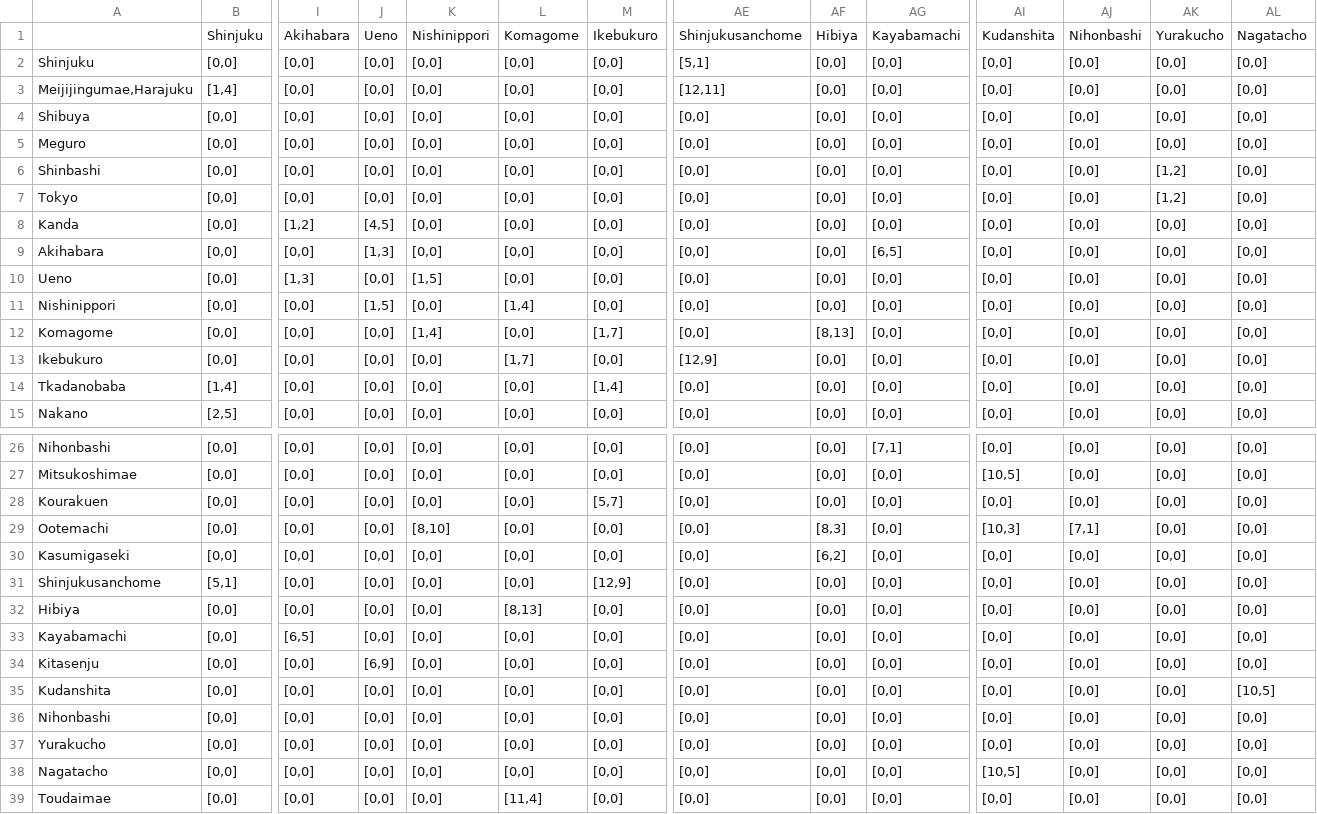
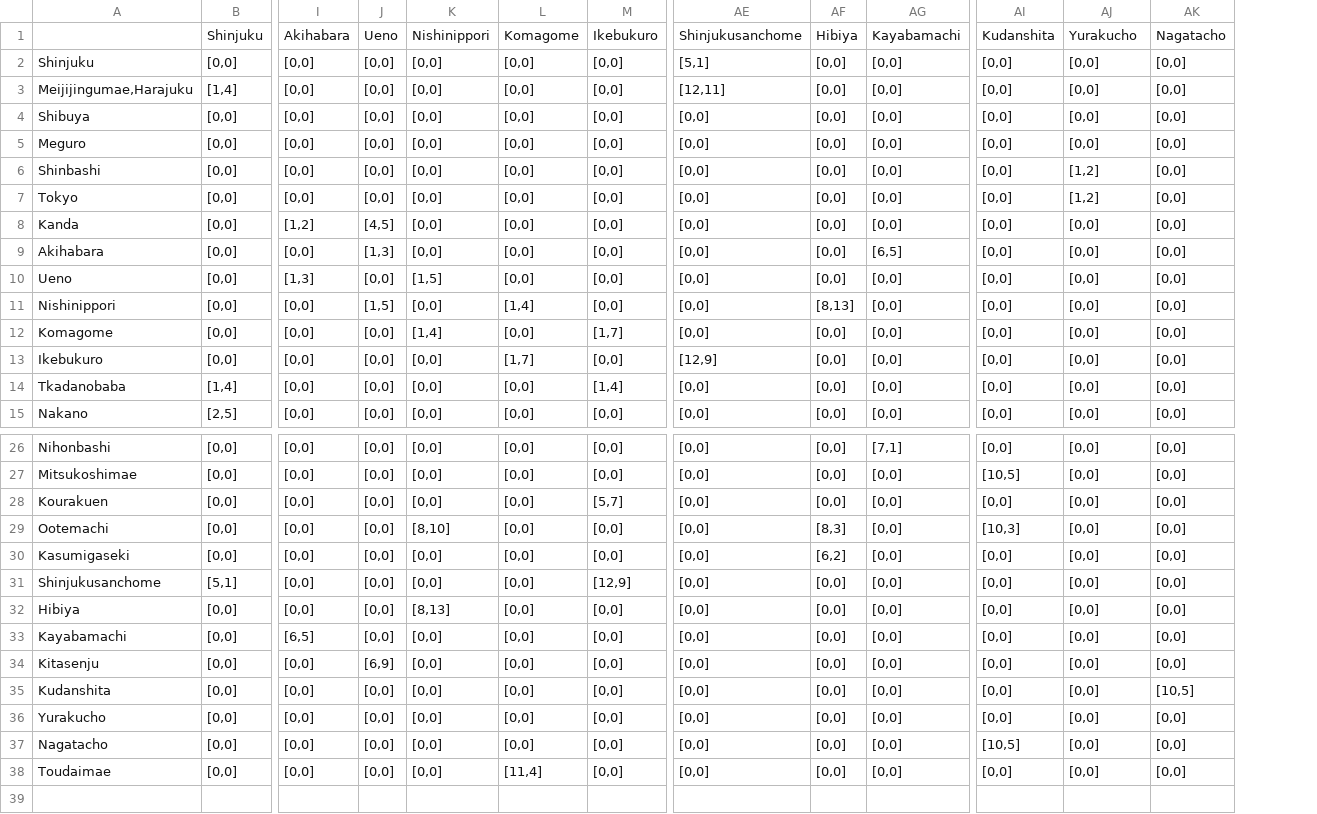
Before and after one commit to TM82/Mayfes-dijkstra, a CSV file: main2/connection2.csv, drawn as a sheet; only a part is shown, gaps mark what is left out; rows hold the shown columns only; the diff names each change by its address in the sheet, - before the commit and + after, or states it on an @@ line.

```diff
--- a/main2/connection2.csv
+++ b/main2/connection2.csv
-column AK, rows 1-15: Yurakucho | [0,0] | [0,0] | [0,0] | [0,0] | [1,2] | [1,2] | [0,0] | [0,0] | [0,0] | [0,0] | [0,0] | [0,0] | [0,0] | [0,0]; rows 26-35: all [0,0]; rows 37-39: all [0,0]
-AJ1: Nihonbashi
+AJ1: Yurakucho
-AJ6:AJ7: [0,0]
+AJ6:AJ7: [1,2]
-AF11: [0,0]
+AF11: [8,13]
-AF12: [8,13]
+AF12: [0,0]
-AJ29: [7,1]
+AJ29: [0,0]
-K32: [0,0]
+K32: [8,13]
-L32: [8,13]
+L32: [0,0]
-row 36: Nihonbashi | [0,0] | [0,0] | [0,0] | [0,0] | [0,0] | [0,0] | [0,0] | [0,0] | [0,0] | [0,0] | [0,0] | [0,0] | [0,0]
```
Also changed, not shown: 6 other files.
